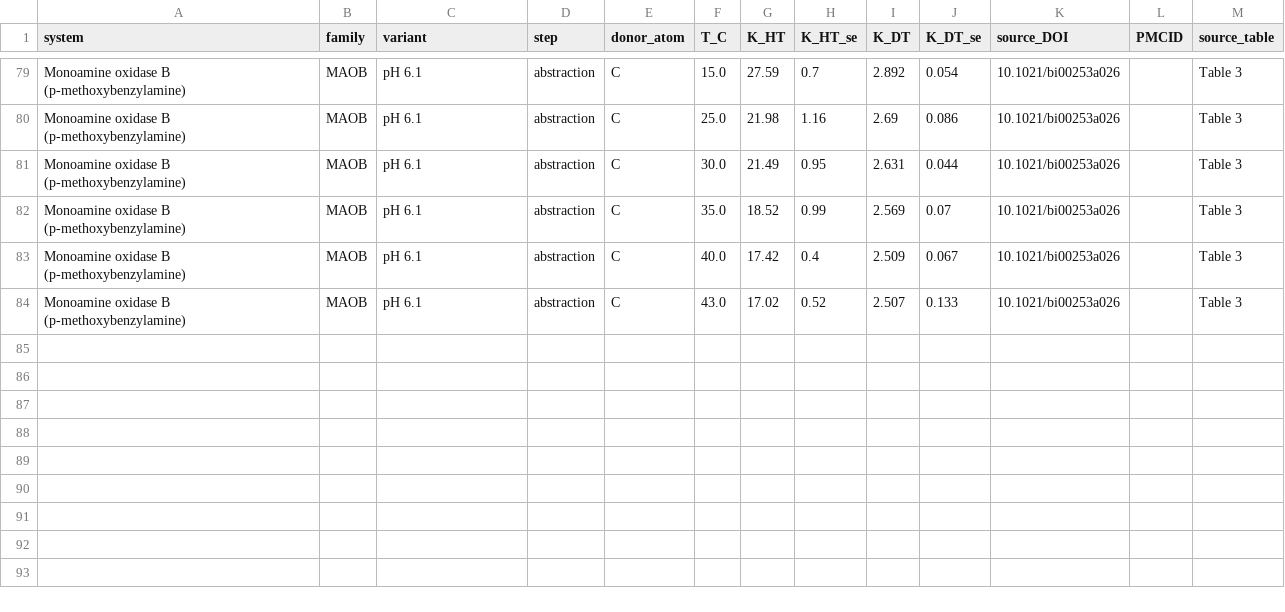
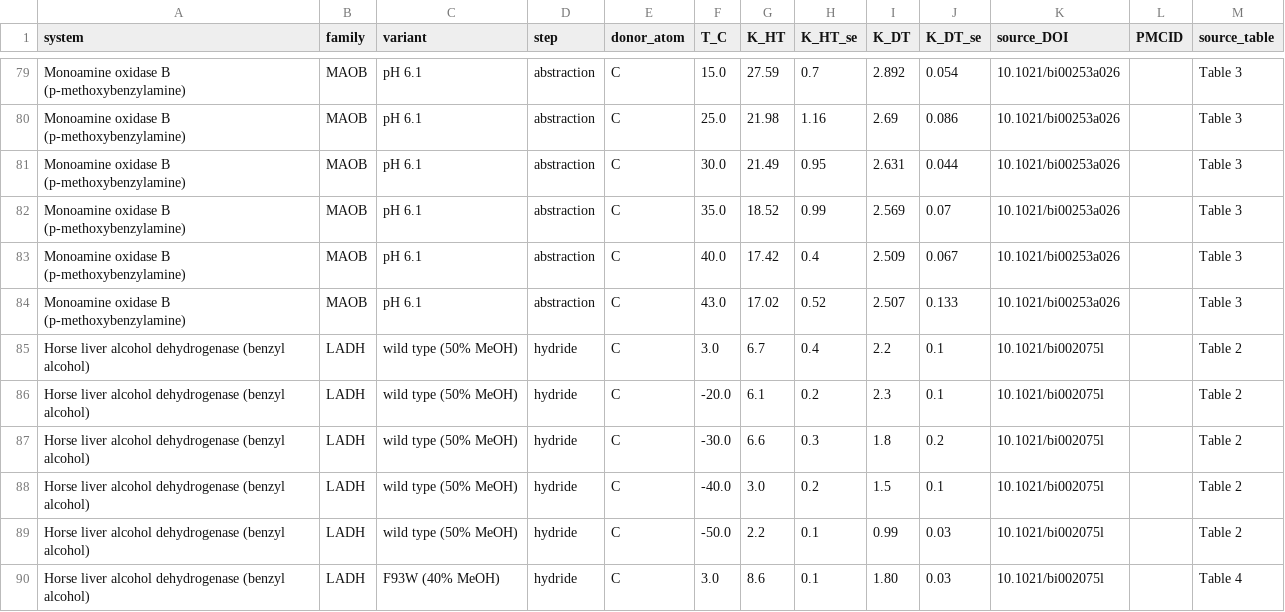
Before and after one commit to ProfessorDong/kie-identifiability, a CSV file: data/trinomial_benchmark.csv, drawn as a sheet; only a part is shown, gaps mark what is left out; the diff covers the shown part only; the diff names each change by its address in the sheet, - before the commit and + after, or states it on an @@ line.

```diff
--- a/data/trinomial_benchmark.csv
+++ b/data/trinomial_benchmark.csv
+row 85: Horse liver alcohol dehydrogenase (benzyl alcohol) | LADH | wild type (50% MeOH) | hydride | C | 3.0 | 6.7 | 0.4 | 2.2 | 0.1 | 10.1021/bi002075l |  | Table 2
+row 86: Horse liver alcohol dehydrogenase (benzyl alcohol) | LADH | wild type (50% MeOH) | hydride | C | -20.0 | 6.1 | 0.2 | 2.3 | 0.1 | 10.1021/bi002075l |  | Table 2
+row 87: Horse liver alcohol dehydrogenase (benzyl alcohol) | LADH | wild type (50% MeOH) | hydride | C | -30.0 | 6.6 | 0.3 | 1.8 | 0.2 | 10.1021/bi002075l |  | Table 2
+row 88: Horse liver alcohol dehydrogenase (benzyl alcohol) | LADH | wild type (50% MeOH) | hydride | C | -40.0 | 3.0 | 0.2 | 1.5 | 0.1 | 10.1021/bi002075l |  | Table 2
+row 89: Horse liver alcohol dehydrogenase (benzyl alcohol) | LADH | wild type (50% MeOH) | hydride | C | -50.0 | 2.2 | 0.1 | 0.99 | 0.03 | 10.1021/bi002075l |  | Table 2
+row 90: Horse liver alcohol dehydrogenase (benzyl alcohol) | LADH | F93W (40% MeOH) | hydride | C | 3.0 | 8.6 | 0.1 | 1.80 | 0.03 | 10.1021/bi002075l |  | Table 4
```
Also changed, not shown: 5 added rows and 8 edited cells elsewhere in this file, data/secondary_reference.csv, results/bounds_uncertainty.csv, 39 other files.
